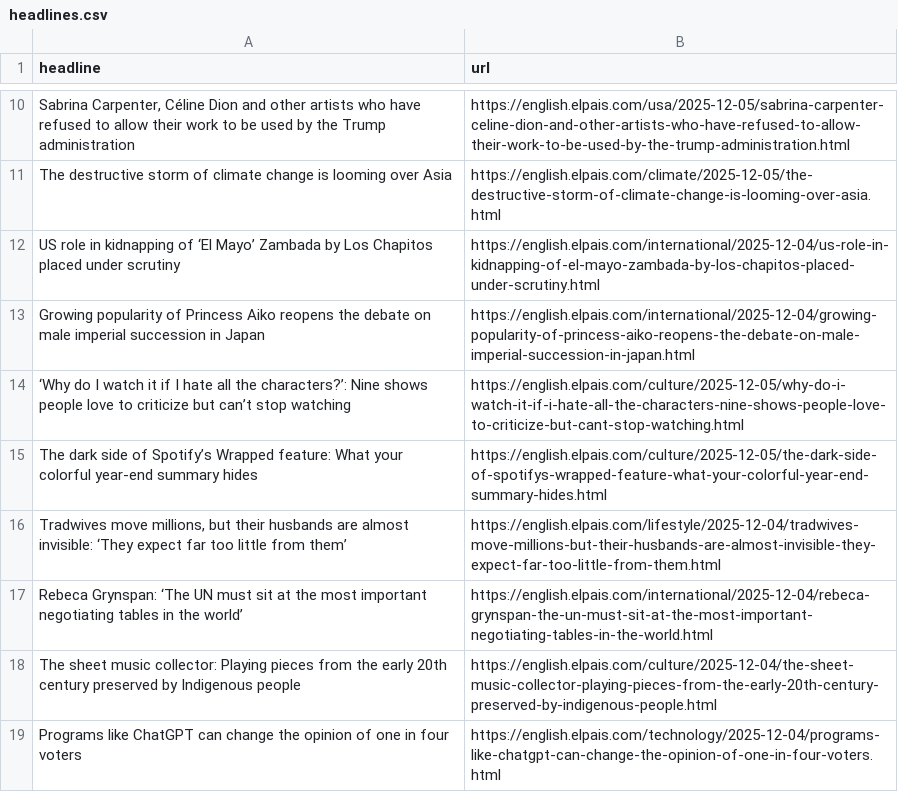
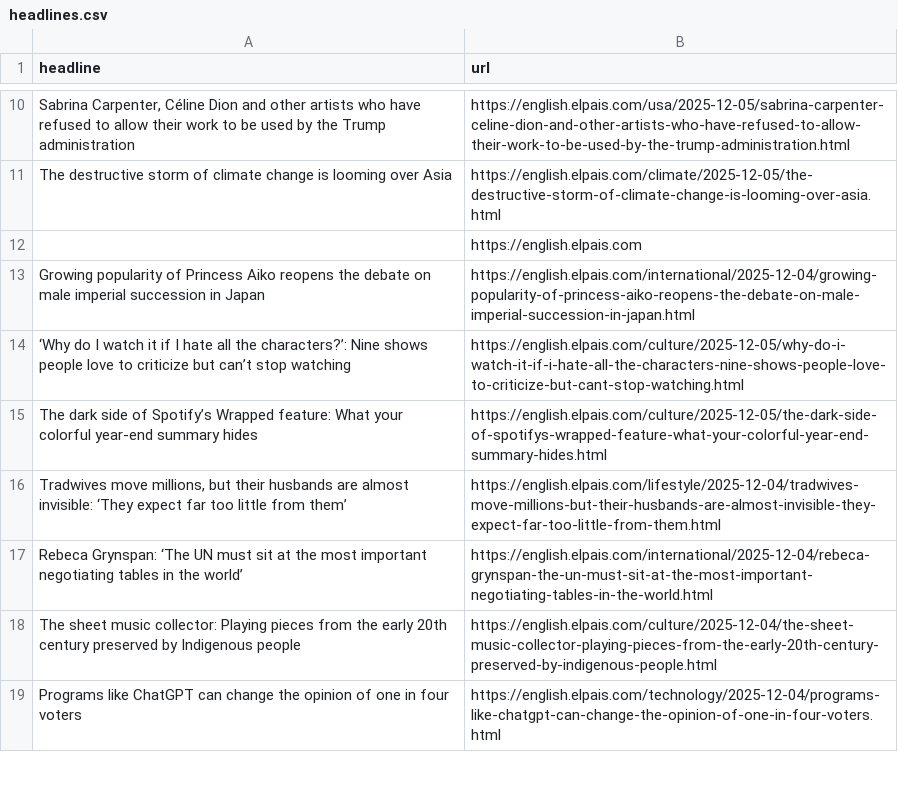
Before and after one commit to LisaMEckardt/el-pais-autoscraper, a CSV file: headlines.csv, drawn as a sheet; only a part is shown, gaps mark what is left out; removed rows and columns are numbered as before the commit, all else as after; the diff names each change by its address in the sheet, - before the commit and + after, or states it on an @@ line.

```diff
--- a/headlines.csv
+++ b/headlines.csv
-row 12: US role in kidnapping of ‘El Mayo’ Zambada by Los Chapitos placed under scrutiny | https://english.elpais.com/international/2025-12-04/us-role-in-kidnapping-of-el-mayo-zambada-by-los-chapitos-placed-under-scrutiny.html
+row 12:  | https://english.elpais.com
```
